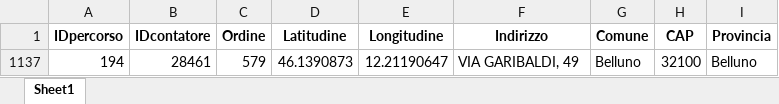
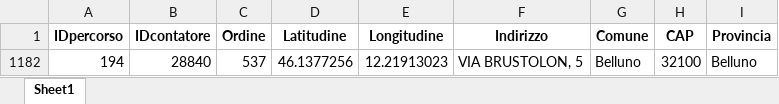
Before and after one commit to Gabriele3vi/MDMA, an Excel workbook: belluno_corretto.xlsx, sheet Sheet1, drawn as a sheet; values as stored, in another font and other column widths than the file's, no borders; addresses are those after the commit; the diff names each change by its address in the sheet, - before the commit and + after, or states it on an @@ line.

Commit message:
Add files via upload

```diff
--- a/belluno_corretto.xlsx (sheet Sheet1)
+++ b/belluno_corretto.xlsx (sheet Sheet1)
-B1182 (IDcontatore): 28461
+B1182 (IDcontatore): 28840
-C1182 (Ordine): 579
+C1182 (Ordine): 537
-D1182 (Latitudine): 46.1390873
+D1182 (Latitudine): 46.1377256
-E1182 (Longitudine): 12.21190647
+E1182 (Longitudine): 12.21913023
-F1182 (Indirizzo): VIA GARIBALDI, 49
+F1182 (Indirizzo): VIA BRUSTOLON, 5
```
Also changed, not shown: hidden cells.
